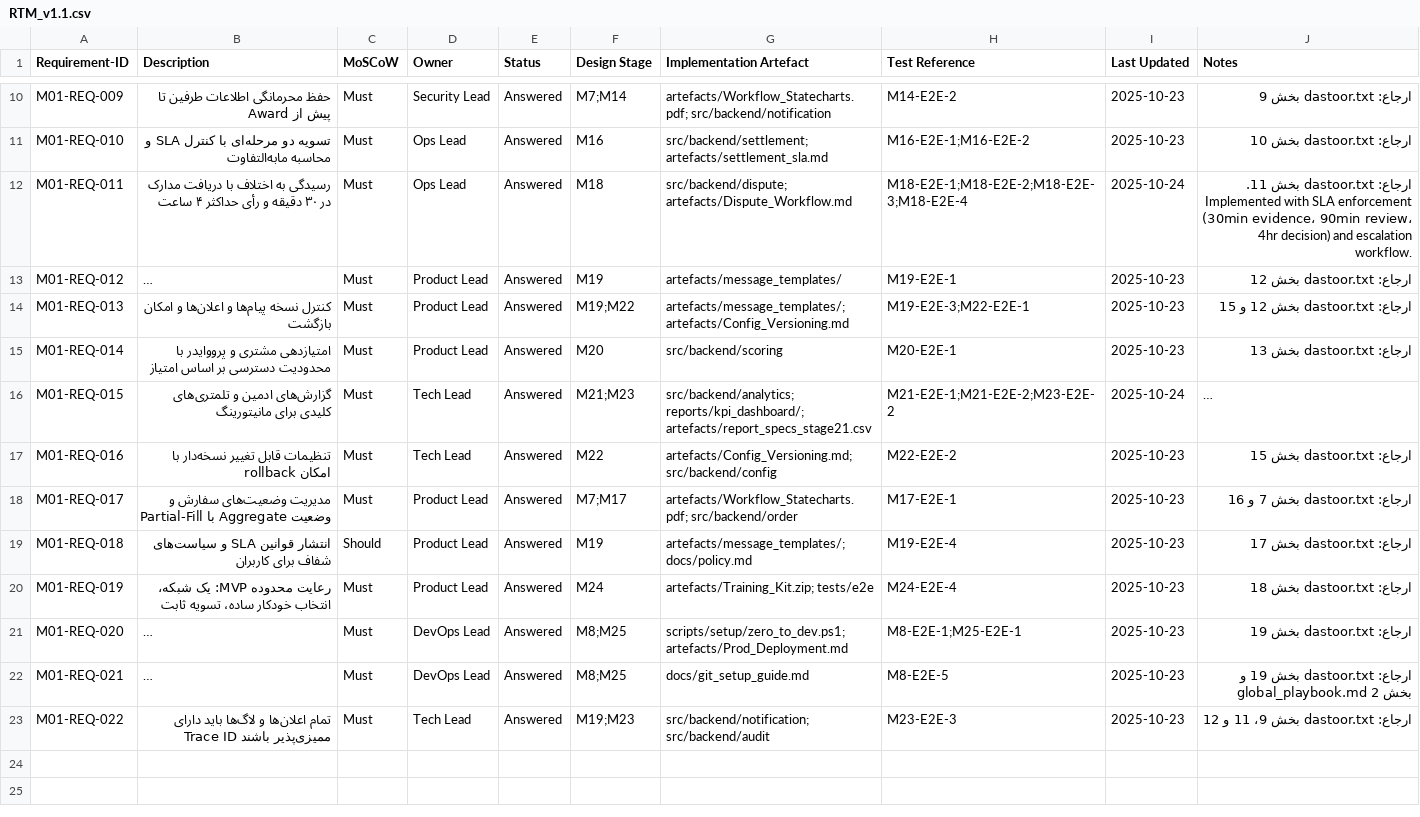
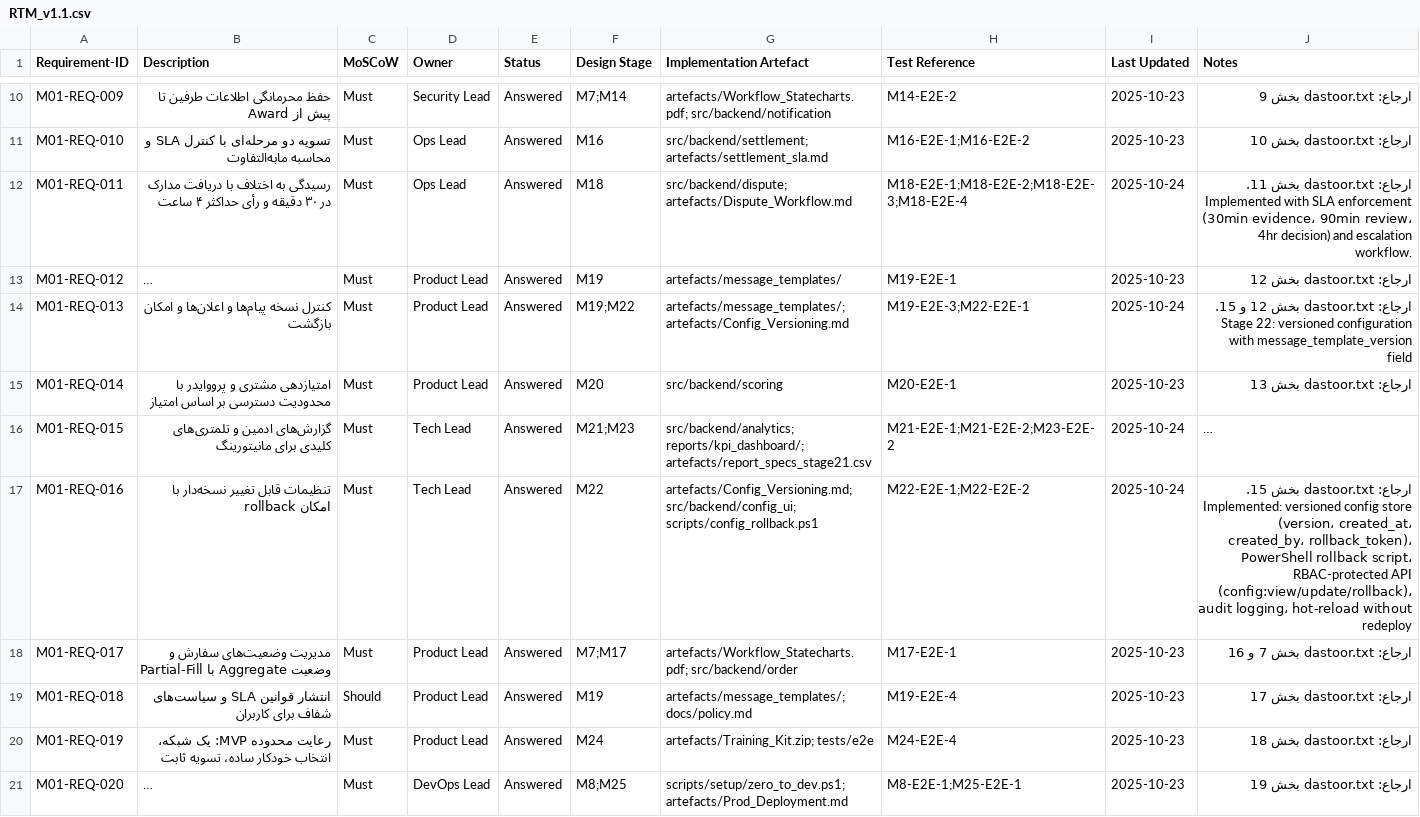
Before and after one commit to hosneyuusef-create/usdt-trading-assistant, a CSV file: artefacts/RTM_v1.1.csv, drawn as a sheet; only a part is shown, gaps mark what is left out; the shorter side is filled out with more unchanged rows; long unchanged cells end in …; the diff names each change by its address in the sheet, - before the commit and + after, or states it on an @@ line.

```diff
--- a/artefacts/RTM_v1.1.csv
+++ b/artefacts/RTM_v1.1.csv
-I14 (Last Updated): 2025-10-23
+I14 (Last Updated): 2025-10-24
-J14 (Notes): …12 و 15
+J14 (Notes): …12 و 15. Stage 22: versioned configuration with message_template_version field
-G17 (Implementation Artefact): artefacts/Config_Versioning.md; src/backend/config
+G17 (Implementation Artefact): artefacts/Config_Versioning.md; src/backend/config_ui; scripts/config_rollback.ps1
-H17 (Test Reference): M22-E2E-2
+H17 (Test Reference): M22-E2E-1;M22-E2E-2
-I17 (Last Updated): 2025-10-23
+I17 (Last Updated): 2025-10-24
-J17 (Notes): …dastoor.txt بخش 15
+J17 (Notes): …dastoor.txt بخش 15. Implemented: versioned config store (version، created_at، created_by، rollback_token)، PowerShell rollback script، RBAC-protected API (config:view/update/rollback)، audit logging، hot-reload without redeploy
```
Also changed, not shown: 13 other files.
